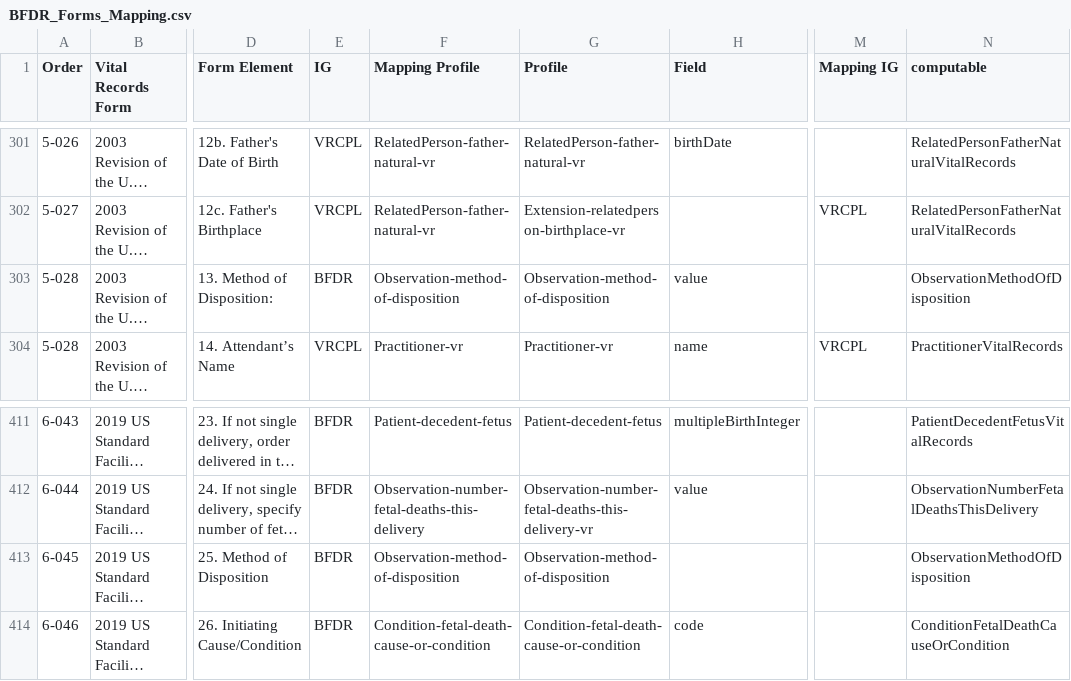
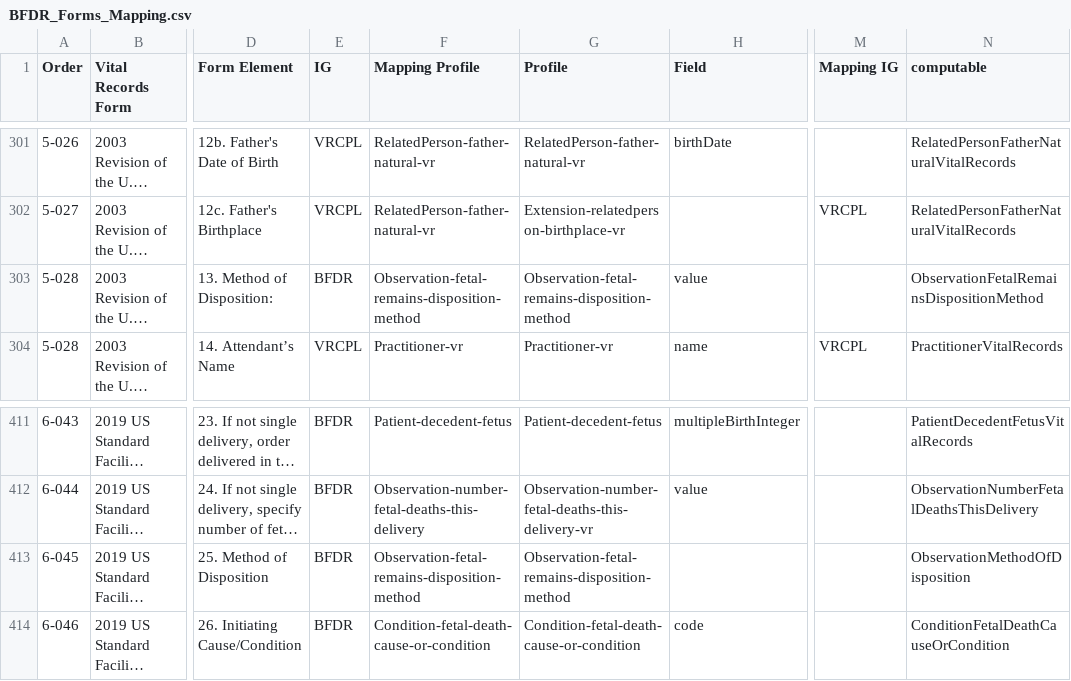
Before and after one commit to HL7/fhir-bfdr, a CSV file: input/mapping/BFDR_Forms_Mapping.csv, drawn as a sheet; only a part is shown, gaps mark what is left out; long unchanged cells end in …; the diff names each change by its address in the sheet, - before the commit and + after, or states it on an @@ line.

Commit message:
changing disposition name in sheets/narrative

```diff
--- a/input/mapping/BFDR_Forms_Mapping.csv
+++ b/input/mapping/BFDR_Forms_Mapping.csv
-F303 (Mapping Profile): Observation-method-of-disposition
+F303 (Mapping Profile): Observation-fetal-remains-disposition-method
-G303 (Profile): Observation-method-of-disposition
+G303 (Profile): Observation-fetal-remains-disposition-method
-N303 (computable): ObservationMethodOfDisposition
+N303 (computable): ObservationFetalRemainsDispositionMethod
-F413 (Mapping Profile): Observation-method-of-disposition
+F413 (Mapping Profile): Observation-fetal-remains-disposition-method
-G413 (Profile): Observation-method-of-disposition
+G413 (Profile): Observation-fetal-remains-disposition-method
```
Also changed, not shown: input/images/IJE_File_Layouts_Version_2021_FHIR-2023-02-22-All-Combined.csv, input/mapping/BFDR_Profile_Intros.csv, 6 other files.
